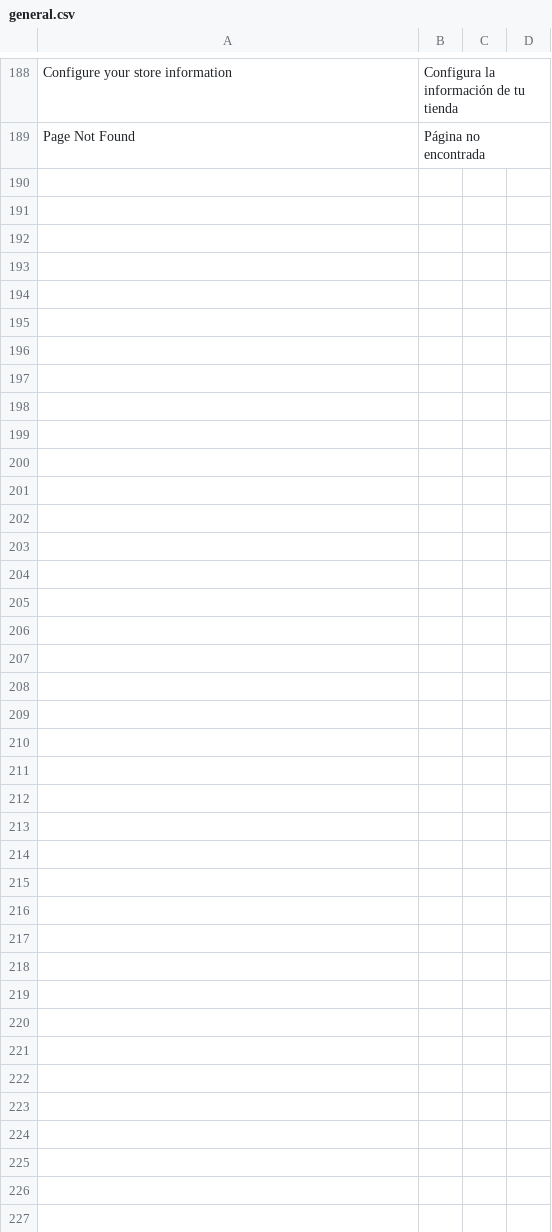
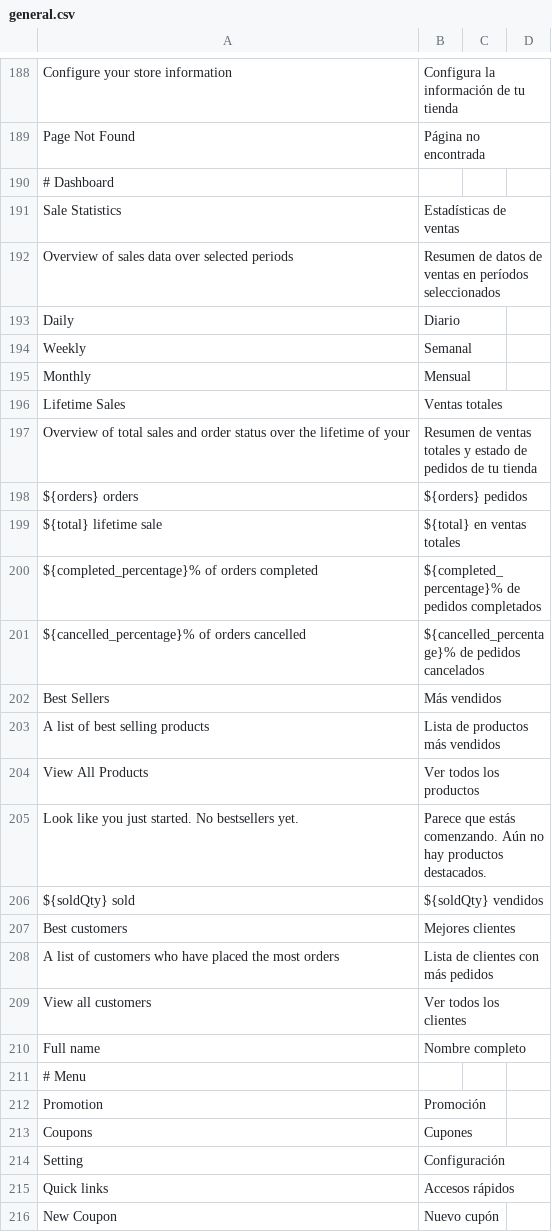
Before and after one commit to CH0CHE/gosmartoffice, a CSV file: translations/es/general.csv, drawn as a sheet; only a part is shown, gaps mark what is left out; the diff names each change by its address in the sheet, - before the commit and + after, or states it on an @@ line.

```diff
--- a/translations/es/general.csv
+++ b/translations/es/general.csv
+row 190: # Dashboard
+row 191: Sale Statistics | Estadísticas de ventas
+row 192: Overview of sales data over selected periods | Resumen de datos de ventas en períodos seleccionados
+row 193: Daily | Diario
+row 194: Weekly | Semanal
+row 195: Monthly | Mensual
+row 196: Lifetime Sales | Ventas totales
+row 197: Overview of total sales and order status over the lifetime of your | Resumen de ventas totales y estado de pedidos de tu tienda
+row 198: ${orders} orders | ${orders} pedidos
+row 199: ${total} lifetime sale | ${total} en ventas totales
+row 200: ${completed_percentage}% of orders completed | ${completed_percentage}% de pedidos completados
+row 201: ${cancelled_percentage}% of orders cancelled | ${cancelled_percentage}% de pedidos cancelados
+row 202: Best Sellers | Más vendidos
+row 203: A list of best selling products | Lista de productos más vendidos
+row 204: View All Products | Ver todos los productos
+row 205: Look like you just started. No bestsellers yet. | Parece que estás comenzando. Aún no hay productos destacados.
+row 206: ${soldQty} sold | ${soldQty} vendidos
+row 207: Best customers | Mejores clientes
+row 208: A list of customers who have placed the most orders | Lista de clientes con más pedidos
+row 209: View all customers | Ver todos los clientes
+row 210: Full name | Nombre completo
+row 211: # Menu
+row 212: Promotion | Promoción
+row 213: Coupons | Cupones
+row 214: Setting | Configuración
+row 215: Quick links | Accesos rápidos
+row 216: New Coupon | Nuevo cupón
```
Also changed, not shown: 10 other files.
